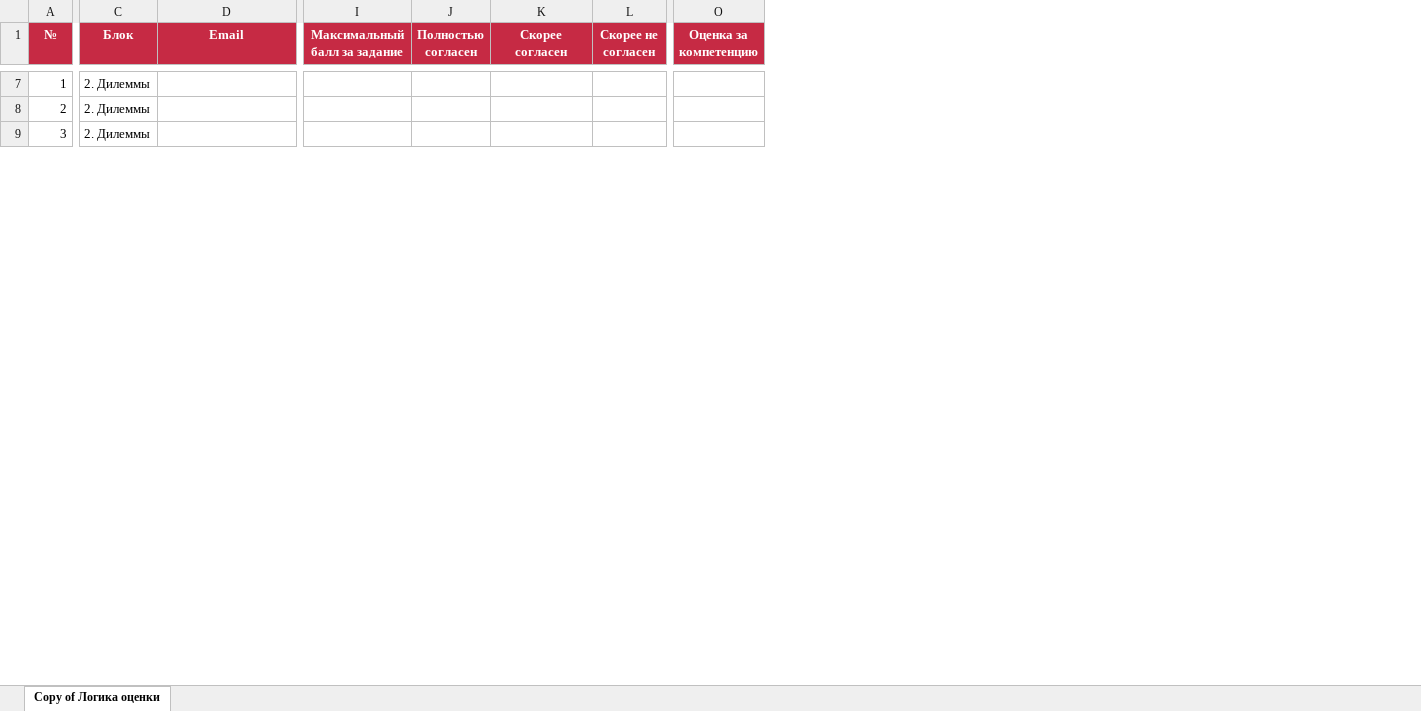
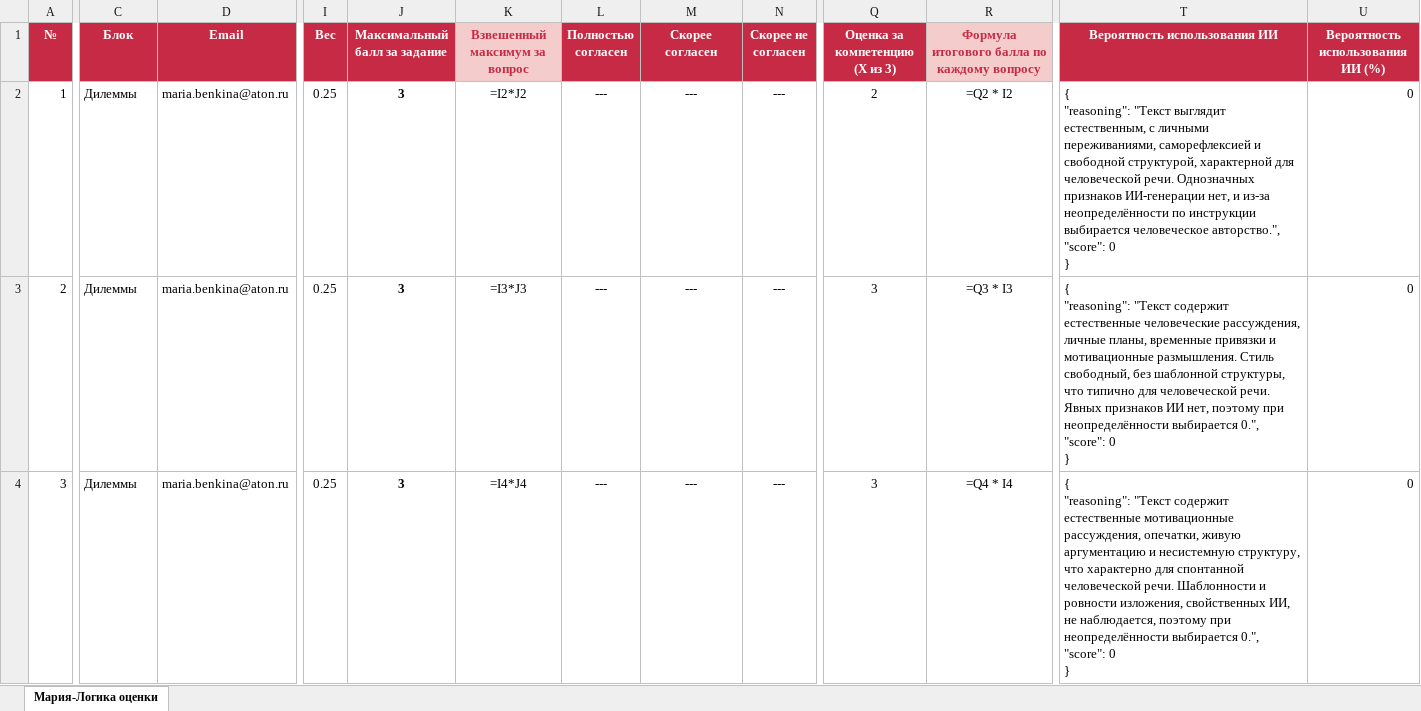
Before and after one commit to julia-evolve/assessment_client, an Excel workbook: src/assessment_client/examples/stat_logic_example.xlsx, sheet Мария-Логика оценки, drawn as a sheet; only a part is shown, gaps mark what is left out; values as stored, in another font and other column widths than the file's, no borders; formulas without a stored value are shown as written; removed rows and columns are numbered as before the commit, all else as after; ↵ is a line break in a cell; the diff covers the shown part only; the diff names each change by its address in the sheet, - before the commit and + after, or states it on an @@ line.

```diff
--- a/src/assessment_client/examples/stat_logic_example.xlsx (sheet Мария-Логика оценки)
+++ b/src/assessment_client/examples/stat_logic_example.xlsx (sheet Мария-Логика оценки)
-sheet tab: Copy of Логика оценки
+sheet tab: Мария-Логика оценки
+column I (Вес), rows 2-4: all 0.25
+column K (Взвешенный максимум за вопрос), rows 2-4: =I2*J2 | =I3*J3 | =I4*J4
-column O (Оценка за компетенцию), empty
+column Q (Оценка за компетенцию (Х из 3)), rows 2-4: 2 | 3 | 3
+column R, rows 1-4: Формула итогового балла по каждому вопросу | =Q2 * I2 | =Q3 * I3 | =Q4 * I4
+column T (Вероятность использования ИИ), rows 2-4: { ↵ "reasoning": "Текст выглядит естественным, с личными переживаниями, саморефлексией и свободной структурой, характерной для человеческой речи. Однозначных признаков ИИ-генерации нет, и из-за неопределённости по инструкции выбирается человеческое авторство.", ↵ "score": 0 ↵ } | { ↵ "reasoning": "Текст содержит естественные человеческие рассуждения, личные планы, временные привязки и мотивационные размышления. Стиль свободный, без шаблонной структуры, что типично для человеческой речи. Явных признаков ИИ нет, поэтому при неопределённости выбирается 0.", ↵ "score": 0 ↵ } | { ↵ "reasoning": "Текст содержит естественные мотивационные рассуждения, опечатки, живую аргументацию и несистемную структуру, что характерно для спонтанной человеческой речи. Шаблонности и ровности изложения, свойственных ИИ, не наблюдается, поэтому при неопределённости выбирается 0.", ↵ "score": 0 ↵ }
+column U (Вероятность использования ИИ (%)), rows 2-4: all 0
-C2:C4 (Блок): 2. Дилеммы
+C2:C4 (Блок): Дилеммы
-D2:D4 (Email): (empty)
+D2:D4 (Email): maria.benkina@aton.ru
-J2:J4 (Максимальный балл за задание): (empty)
+J2:J4 (Максимальный балл за задание): 3
-L2:L4 (Полностью согласен): (empty)
+L2:L4 (Полностью согласен): ---
-M2:M4 (Скорее согласен): (empty)
+M2:M4 (Скорее согласен): ---
-N2:N4 (Скорее не согласен): (empty)
+N2:N4 (Скорее не согласен): ---
```
Also changed, not shown: 30 added rows, 5 removed rows, 37 edited cells and cell formats elsewhere in this sheet, src/assessment_client/examples/stat_raw_example.xlsx, 4 other files.
